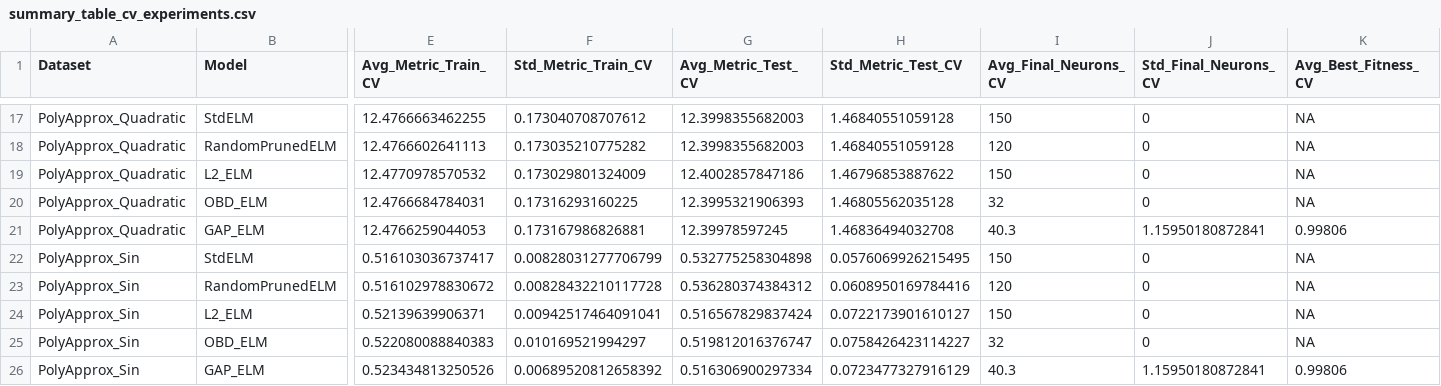
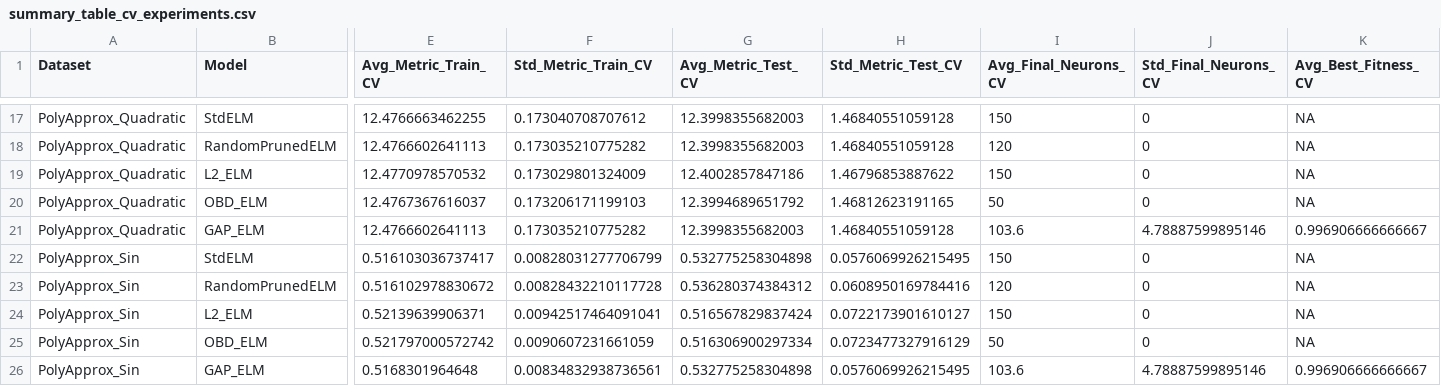
Before and after one commit to LucasKouKinoshita/TP_intermerdi-rio_RNA, a CSV file: R/results_cv/summary_table_cv_experiments.csv, drawn as a sheet; only a part is shown, gaps mark what is left out; the diff covers the shown part only; the diff names each change by its address in the sheet, - before the commit and + after, or states it on an @@ line.

```diff
--- a/R/results_cv/summary_table_cv_experiments.csv
+++ b/R/results_cv/summary_table_cv_experiments.csv
-E20 (Avg_Metric_Train_CV): 12.4766684784031
+E20 (Avg_Metric_Train_CV): 12.4767367616037
-F20 (Std_Metric_Train_CV): 0.17316293160225
+F20 (Std_Metric_Train_CV): 0.173206171199103
-G20 (Avg_Metric_Test_CV): 12.3995321906393
+G20 (Avg_Metric_Test_CV): 12.3994689651792
-H20 (Std_Metric_Test_CV): 1.46805562035128
+H20 (Std_Metric_Test_CV): 1.46812623191165
-I20 (Avg_Final_Neurons_CV): 32
+I20 (Avg_Final_Neurons_CV): 50
-E21 (Avg_Metric_Train_CV): 12.4766259044053
+E21 (Avg_Metric_Train_CV): 12.4766602641113
-F21 (Std_Metric_Train_CV): 0.173167986826881
+F21 (Std_Metric_Train_CV): 0.173035210775282
-G21 (Avg_Metric_Test_CV): 12.39978597245
+G21 (Avg_Metric_Test_CV): 12.3998355682003
-H21 (Std_Metric_Test_CV): 1.46836494032708
+H21 (Std_Metric_Test_CV): 1.46840551059128
-I21 (Avg_Final_Neurons_CV): 40.3
+I21 (Avg_Final_Neurons_CV): 103.6
-J21 (Std_Final_Neurons_CV): 1.15950180872841
+J21 (Std_Final_Neurons_CV): 4.78887599895146
-K21 (Avg_Best_Fitness_CV): 0.99806
+K21 (Avg_Best_Fitness_CV): 0.996906666666667
-E25 (Avg_Metric_Train_CV): 0.522080088840383
+E25 (Avg_Metric_Train_CV): 0.521797000572742
-F25 (Std_Metric_Train_CV): 0.010169521994297
+F25 (Std_Metric_Train_CV): 0.0090607231661059
-G25 (Avg_Metric_Test_CV): 0.519812016376747
+G25 (Avg_Metric_Test_CV): 0.516306900297334
-H25 (Std_Metric_Test_CV): 0.0758426423114227
+H25 (Std_Metric_Test_CV): 0.0723477327916129
-I25 (Avg_Final_Neurons_CV): 32
+I25 (Avg_Final_Neurons_CV): 50
-E26 (Avg_Metric_Train_CV): 0.523434813250526
+E26 (Avg_Metric_Train_CV): 0.5168301964648
-F26 (Std_Metric_Train_CV): 0.00689520812658392
+F26 (Std_Metric_Train_CV): 0.00834832938736561
-G26 (Avg_Metric_Test_CV): 0.516306900297334
+G26 (Avg_Metric_Test_CV): 0.532775258304898
-H26 (Std_Metric_Test_CV): 0.0723477327916129
+H26 (Std_Metric_Test_CV): 0.0576069926215495
-I26 (Avg_Final_Neurons_CV): 40.3
+I26 (Avg_Final_Neurons_CV): 103.6
-J26 (Std_Final_Neurons_CV): 1.15950180872841
+J26 (Std_Final_Neurons_CV): 4.78887599895146
-K26 (Avg_Best_Fitness_CV): 0.99806
+K26 (Avg_Best_Fitness_CV): 0.996906666666667
```
Also changed, not shown: 30 edited cells elsewhere in this file, 4 other files.
